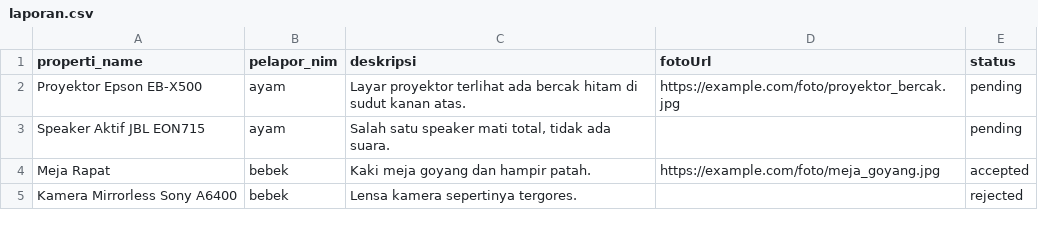
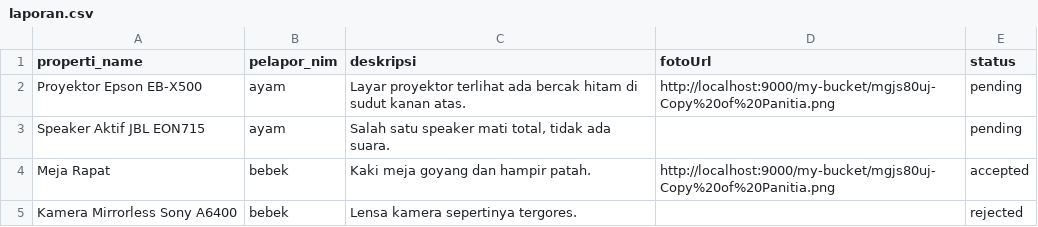
Before and after one commit to hmif-itb/hmif-app-be, a CSV file: src/db/seed/laporan.csv, drawn as a sheet.

Commit message:
feat[household]: integrasi laporan warga

```diff
--- a/src/db/seed/laporan.csv
+++ b/src/db/seed/laporan.csv
@@ -1,5 +1,5 @@
 properti_name,pelapor_nim,deskripsi,fotoUrl,status
-Proyektor Epson EB-X500,ayam,"Layar proyektor terlihat ada bercak hitam di sudut kanan atas.",https://example.com/foto/proyektor_bercak.jpg,pending
+Proyektor Epson EB-X500,ayam,"Layar proyektor terlihat ada bercak hitam di sudut kanan atas.",http://localhost:9000/my-bucket/mgjs80uj-Copy%20of%20Panitia.png,pending
 Speaker Aktif JBL EON715,ayam,"Salah satu speaker mati total, tidak ada suara.",,pending
-Meja Rapat,bebek,"Kaki meja goyang dan hampir patah.",https://example.com/foto/meja_goyang.jpg,accepted
+Meja Rapat,bebek,"Kaki meja goyang dan hampir patah.",http://localhost:9000/my-bucket/mgjs80uj-Copy%20of%20Panitia.png,accepted
 Kamera Mirrorless Sony A6400,bebek,"Lensa kamera sepertinya tergores.",,rejected
```
Also changed, not shown: src/db/seed/peminjaman.csv, 6 other files.
